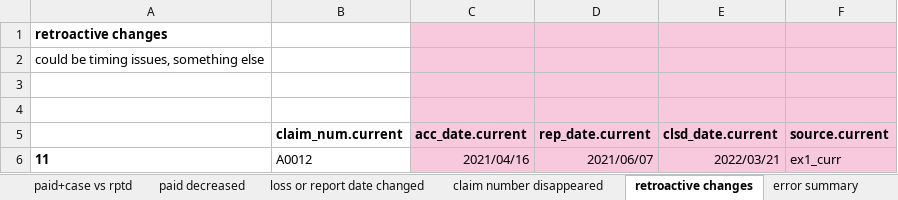
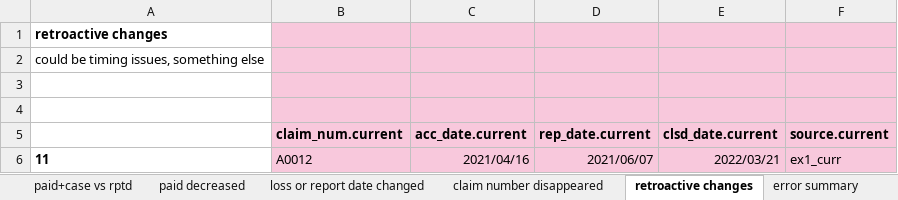
Before and after one commit to Dim-Alps-201/KP, an Excel workbook: output/PYRQ_output.xlsx, sheet retroactive changes, drawn as a sheet; values as stored, in another font and other column widths than the file's, no borders; the diff names each change by its address in the sheet, - before the commit and + after, or states it on an @@ line.

```diff
--- a/output/PYRQ_output.xlsx (sheet retroactive changes)
+++ b/output/PYRQ_output.xlsx (sheet retroactive changes)
-B1:B6 fill: none
+B1:B6 fill: #F8C8DC
```
Also changed, not shown: 1 other file.
